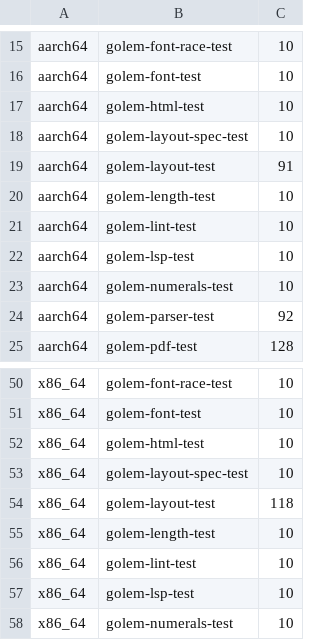
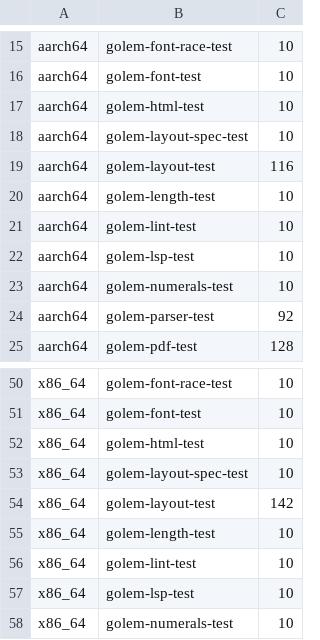
Before and after one commit to tett23/golem, a TSV file: scripts/ci/suite-limits.tsv, drawn as a sheet; only a part is shown, gaps mark what is left out.

```diff
--- a/scripts/ci/suite-limits.tsv
+++ b/scripts/ci/suite-limits.tsv
@@ -18,3 +18,3 @@ aarch64	golem-html-test	10
 aarch64	golem-layout-spec-test	10
-aarch64	golem-layout-test	91
+aarch64	golem-layout-test	116
 aarch64	golem-length-test	10
@@ -53,3 +53,3 @@ x86_64	golem-html-test	10
 x86_64	golem-layout-spec-test	10
-x86_64	golem-layout-test	118
+x86_64	golem-layout-test	142
 x86_64	golem-length-test	10
```
Also changed, not shown: 5 other files.
